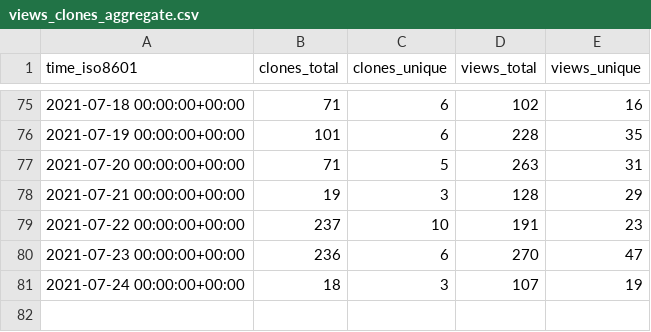
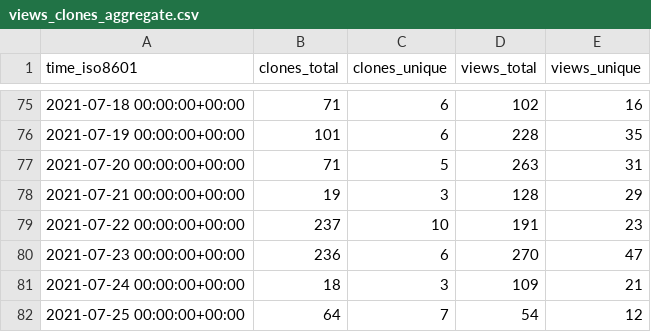
Before and after one commit to I-Valchev/bolt-statistics, a CSV file: bolt/core/ghrs-data/views_clones_aggregate.csv, drawn as a sheet; only a part is shown, gaps mark what is left out.

```diff
--- a/bolt/core/ghrs-data/views_clones_aggregate.csv
+++ b/bolt/core/ghrs-data/views_clones_aggregate.csv
@@ -80,2 +80,3 @@ time_iso8601,clones_total,clones_unique,views_total,views_unique
 2021-07-23 00:00:00+00:00,236,6,270,47
-2021-07-24 00:00:00+00:00,18,3,107,19
+2021-07-24 00:00:00+00:00,18,3,109,21
+2021-07-25 00:00:00+00:00,64,7,54,12
```
Also changed, not shown: 1 other file.
